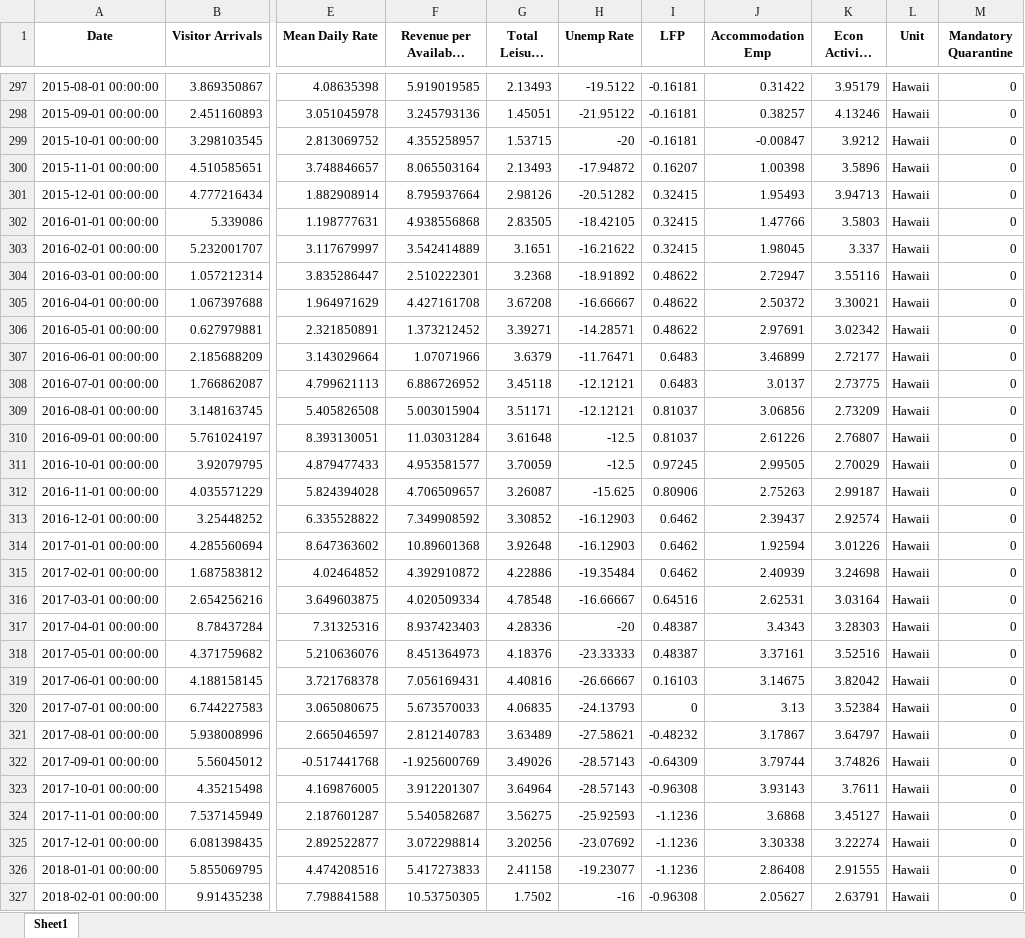
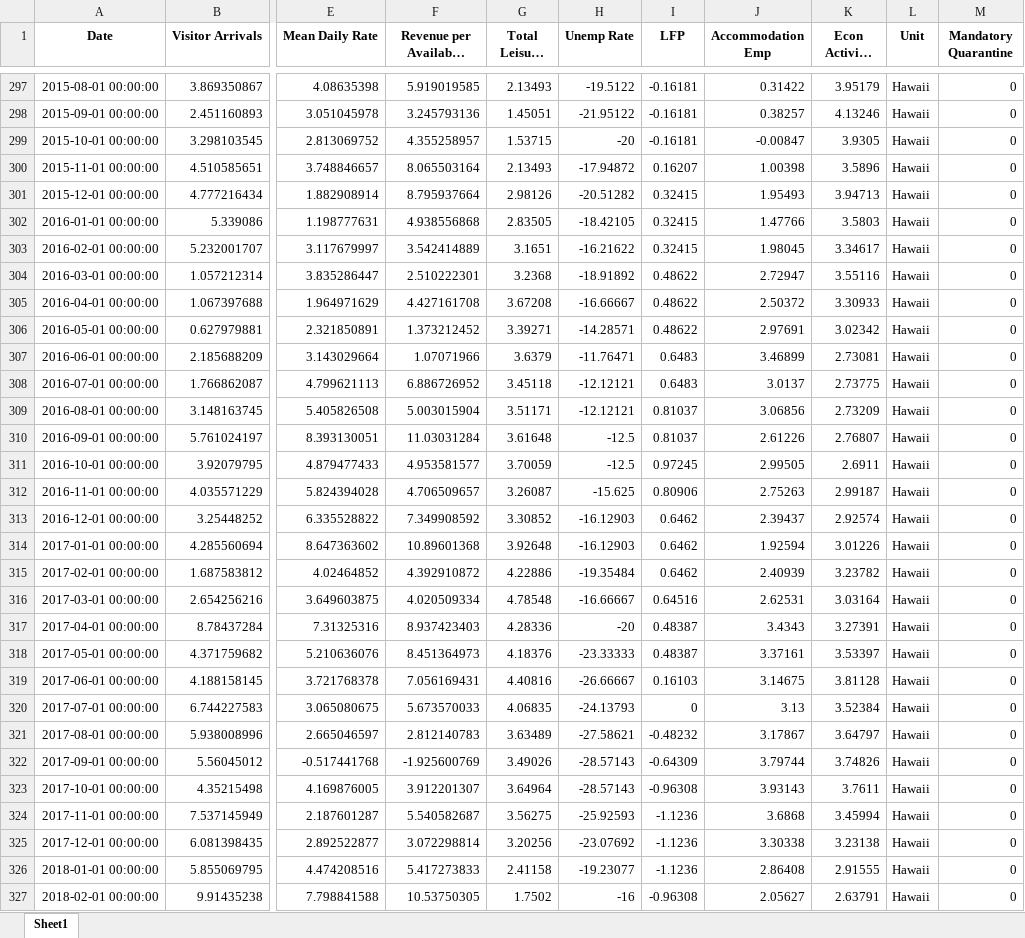
Before and after one commit to jgreathouse9/SynthWorld, an Excel workbook: Paper1/Paper/Data/HawaiiData.xlsx, sheet Sheet1, drawn as a sheet; only a part is shown, gaps mark what is left out; long unchanged cells end in …; values as stored, in another font and other column widths than the file's, no borders; the diff covers the shown part only; the diff names each change by its address in the sheet, - before the commit and + after, or states it on an @@ line.

```diff
--- a/Paper1/Paper/Data/HawaiiData.xlsx (sheet Sheet1)
+++ b/Paper1/Paper/Data/HawaiiData.xlsx (sheet Sheet1)
-K299 (Econ Activity Index): 3.9212
+K299 (Econ Activity Index): 3.9305
-K303 (Econ Activity Index): 3.337
+K303 (Econ Activity Index): 3.34617
-K305 (Econ Activity Index): 3.30021
+K305 (Econ Activity Index): 3.30933
-K307 (Econ Activity Index): 2.72177
+K307 (Econ Activity Index): 2.73081
-K311 (Econ Activity Index): 2.70029
+K311 (Econ Activity Index): 2.6911
-K315 (Econ Activity Index): 3.24698
+K315 (Econ Activity Index): 3.23782
-K317 (Econ Activity Index): 3.28303
+K317 (Econ Activity Index): 3.27391
-K318 (Econ Activity Index): 3.52516
+K318 (Econ Activity Index): 3.53397
-K319 (Econ Activity Index): 3.82042
+K319 (Econ Activity Index): 3.81128
-K324 (Econ Activity Index): 3.45127
+K324 (Econ Activity Index): 3.45994
-K325 (Econ Activity Index): 3.22274
+K325 (Econ Activity Index): 3.23138
```
Also changed, not shown: 61 edited cells elsewhere in this sheet.
